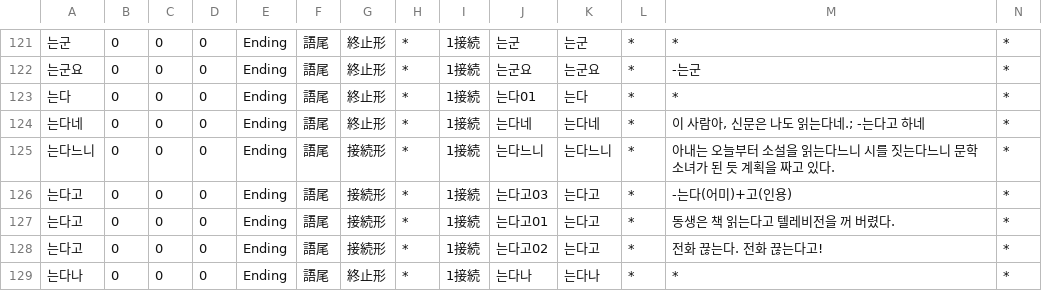
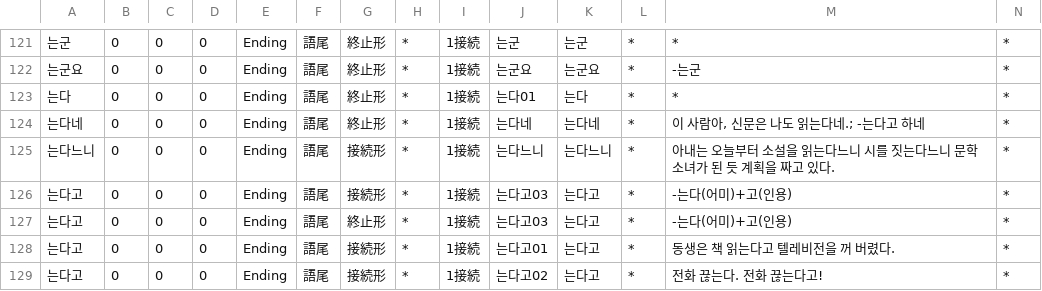
Before and after one commit to okikirmui/handic, a CSV file: seed/Ending.csv, drawn as a sheet; only a part is shown, gaps mark what is left out; the shorter side is filled out with more unchanged rows; rows hold the shown columns only; the diff names each change by its address in the sheet, - before the commit and + after, or states it on an @@ line.

```diff
--- a/seed/Ending.csv
+++ b/seed/Ending.csv
+row 127: 는다고 | 0 | 0 | 0 | Ending | 語尾 | 終止形 | * | 1接続 | 는다고03 | 는다고 | * | -는다(어미)+고(인용) | *
```
Also changed, not shown: seed/Adverb.csv, seed/Noun.B.csv, 6 other files.
